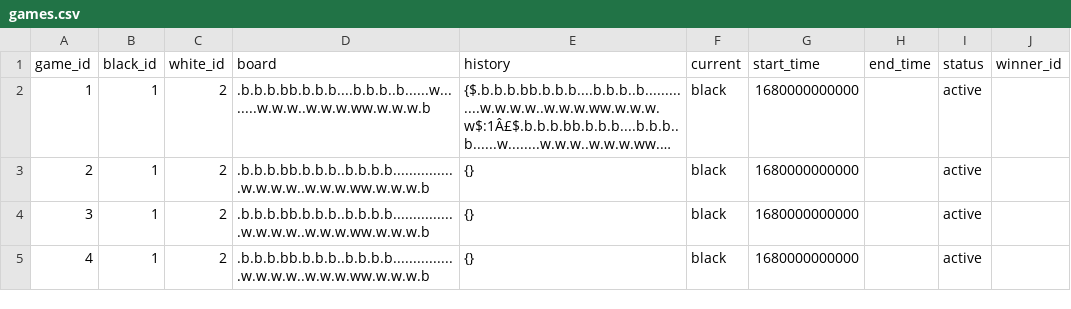
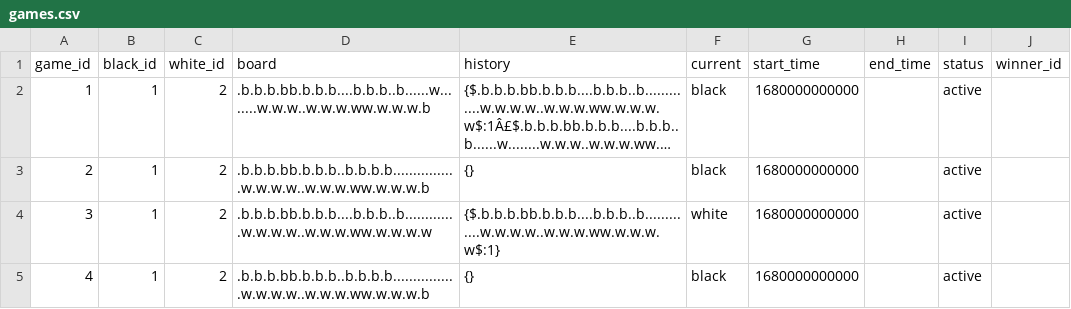
Before and after one commit to ivauol/game-night, a CSV file: ktor-sample/src/main/resources/data/games.csv, drawn as a sheet; long unchanged cells end in ….

Commit message:
UPDATE ON GAME CENTER

```diff
--- a/ktor-sample/src/main/resources/data/games.csv
+++ b/ktor-sample/src/main/resources/data/games.csv
@@ -3,3 +3,3 @@ game_id,black_id,white_id,board,history,current,start_time,end_time,status,winne
 2,1,2,.b.b.b.bb.b.b.b..b.b.b.b................w.w.w.w..w.w.w.ww.w.w.w.b,{},black,1680000000000,,active,
-3,1,2,.b.b.b.bb.b.b.b..b.b.b.b................w.w.w.w..w.w.w.ww.w.w.w.b,{},black,1680000000000,,active,
+3,1,2,.b.b.b.bb.b.b.b....b.b.b..b.............w.w.w.w..w.w.w.ww.w.w.w.w,{$.b.b.b.bb.b.b.b....b.b.b..b.............w.w.w.w..w.w.w.ww.w.w.w.w$:1},white,1680000000000,,active,
 4,1,2,.b.b.b.bb.b.b.b..b.b.b.b................w.w.w.w..w.w.w.ww.w.w.w.b,{},black,1680000000000,,active,
```
Also changed, not shown: 7 other files.
